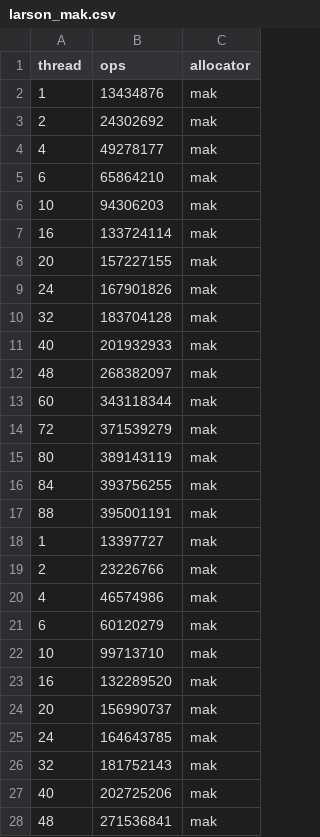
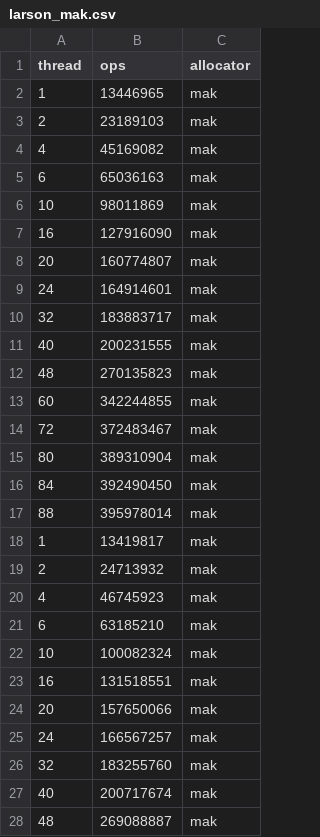
Before and after one commit to UniEa/ralloc, a CSV file: data/larson/larson_mak.csv, drawn as a sheet; only a part is shown; the diff covers the shown part only.

```diff
--- a/data/larson/larson_mak.csv
+++ b/data/larson/larson_mak.csv
@@ -1,28 +1,28 @@
 thread,ops,allocator
-1,13434876,mak
-2,24302692,mak
-4,49278177,mak
-6,65864210,mak
-10,94306203,mak
-16,133724114,mak
-20,157227155,mak
-24,167901826,mak
-32,183704128,mak
-40,201932933,mak
-48,268382097,mak
-60,343118344,mak
-72,371539279,mak
-80,389143119,mak
-84,393756255,mak
-88,395001191,mak
-1,13397727,mak
-2,23226766,mak
-4,46574986,mak
-6,60120279,mak
-10,99713710,mak
-16,132289520,mak
-20,156990737,mak
-24,164643785,mak
-32,181752143,mak
-40,202725206,mak
-48,271536841,mak
+1,13446965,mak
+2,23189103,mak
+4,45169082,mak
+6,65036163,mak
+10,98011869,mak
+16,127916090,mak
+20,160774807,mak
+24,164914601,mak
+32,183883717,mak
+40,200231555,mak
+48,270135823,mak
+60,342244855,mak
+72,372483467,mak
+80,389310904,mak
+84,392490450,mak
+88,395978014,mak
+1,13419817,mak
+2,24713932,mak
+4,46745923,mak
+6,63185210,mak
+10,100082324,mak
+16,131518551,mak
+20,157650066,mak
+24,166567257,mak
+32,183255760,mak
+40,200717674,mak
+48,269088887,mak
```
Also changed, not shown: 21 edited cells elsewhere in this file, data/larson/larson_lr.csv, data/shbench/shbench_r.csv, 13 other files.
